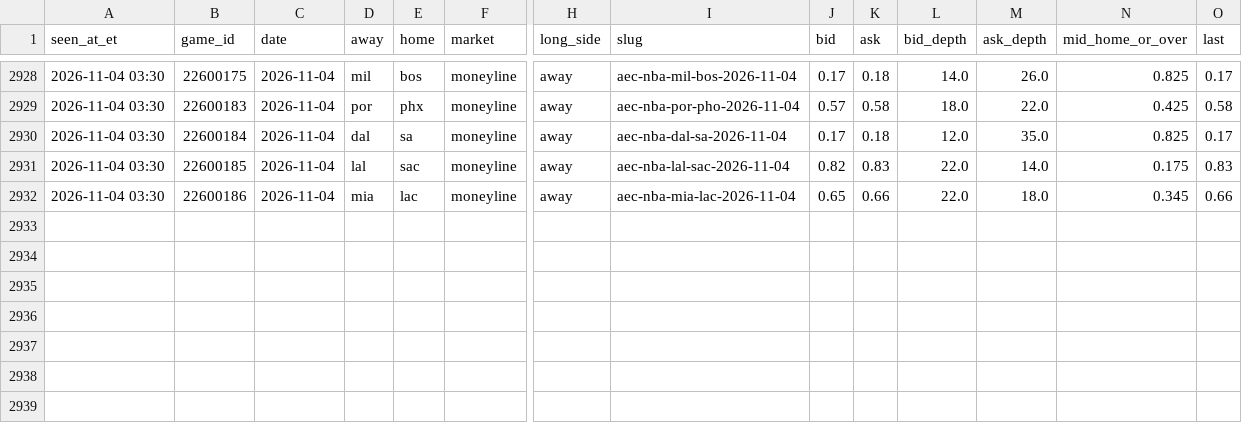
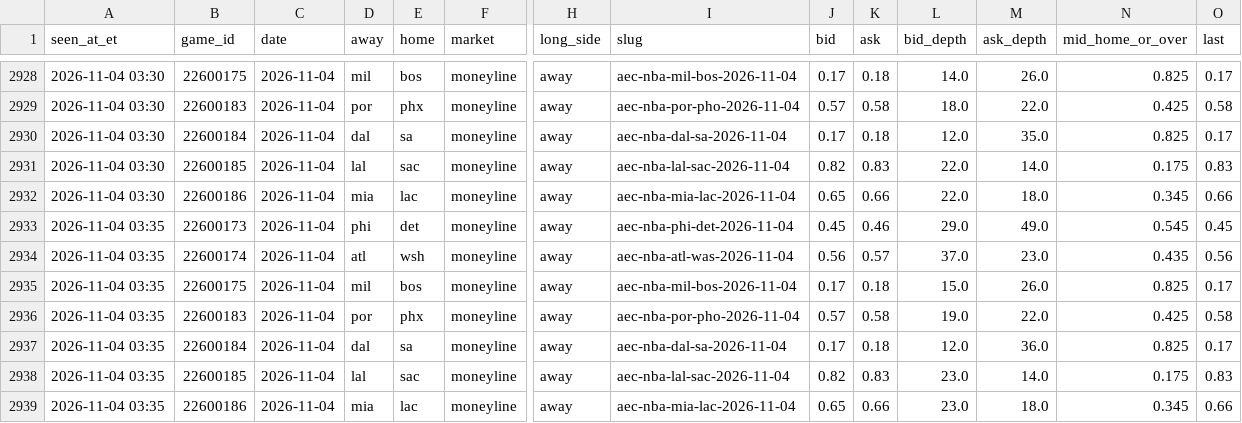
Before and after one commit to JeffreyD24/nba-mixed-model, a CSV file: research/polymarket/2026-11-04.csv, drawn as a sheet; only a part is shown, gaps mark what is left out; rows hold the shown columns only; the diff names each change by its address in the sheet, - before the commit and + after, or states it on an @@ line.

```diff
--- a/research/polymarket/2026-11-04.csv
+++ b/research/polymarket/2026-11-04.csv
+row 2933: 2026-11-04 03:35 | 22600173 | 2026-11-04 | phi | det | moneyline | away | aec-nba-phi-det-2026-11-04 | 0.45 | 0.46 | 29.0 | 49.0 | 0.545 | 0.45
+row 2934: 2026-11-04 03:35 | 22600174 | 2026-11-04 | atl | wsh | moneyline | away | aec-nba-atl-was-2026-11-04 | 0.56 | 0.57 | 37.0 | 23.0 | 0.435 | 0.56
+row 2935: 2026-11-04 03:35 | 22600175 | 2026-11-04 | mil | bos | moneyline | away | aec-nba-mil-bos-2026-11-04 | 0.17 | 0.18 | 15.0 | 26.0 | 0.825 | 0.17
+row 2936: 2026-11-04 03:35 | 22600183 | 2026-11-04 | por | phx | moneyline | away | aec-nba-por-pho-2026-11-04 | 0.57 | 0.58 | 19.0 | 22.0 | 0.425 | 0.58
+row 2937: 2026-11-04 03:35 | 22600184 | 2026-11-04 | dal | sa | moneyline | away | aec-nba-dal-sa-2026-11-04 | 0.17 | 0.18 | 12.0 | 36.0 | 0.825 | 0.17
+row 2938: 2026-11-04 03:35 | 22600185 | 2026-11-04 | lal | sac | moneyline | away | aec-nba-lal-sac-2026-11-04 | 0.82 | 0.83 | 23.0 | 14.0 | 0.175 | 0.83
+row 2939: 2026-11-04 03:35 | 22600186 | 2026-11-04 | mia | lac | moneyline | away | aec-nba-mia-lac-2026-11-04 | 0.65 | 0.66 | 23.0 | 18.0 | 0.345 | 0.66
```
Also changed, not shown: research/odds/2026-11-04.csv, research/polymarket/2026-11-06.csv, 20 other files.
